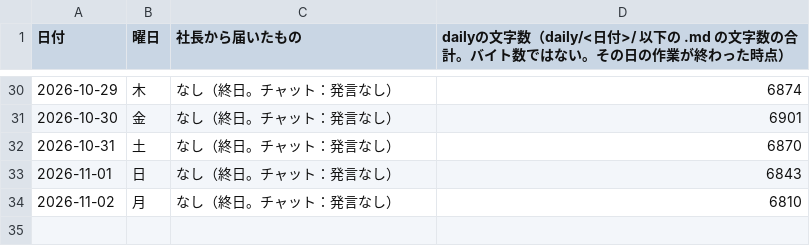
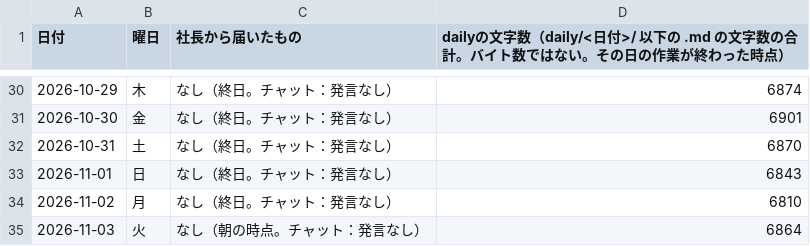
Before and after one commit to dool-user/admin, a CSV file: callcenter/note/daily/log.csv, drawn as a sheet; only a part is shown, gaps mark what is left out; the diff names each change by its address in the sheet, - before the commit and + after, or states it on an @@ line.

```diff
--- a/callcenter/note/daily/log.csv
+++ b/callcenter/note/daily/log.csv
+row 35: 2026-11-03 | 火 | なし（朝の時点。チャット：発言なし） | 6864
```
Also changed, not shown: 12 other files.
